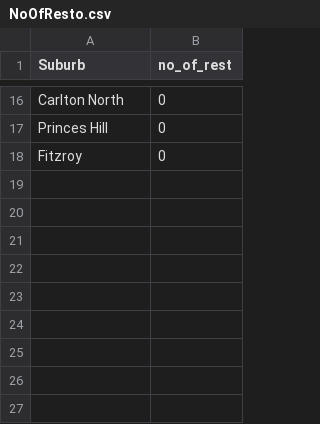
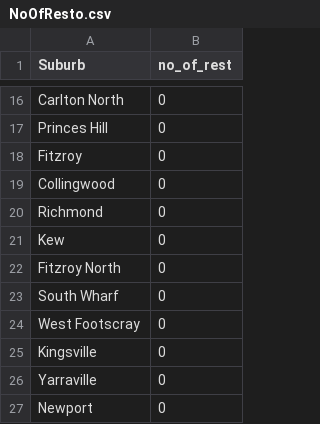
Before and after one commit to cepa005/FIT3179Assignment2, a CSV file: data/NoOfResto.csv, drawn as a sheet; only a part is shown, gaps mark what is left out.

```diff
--- a/data/NoOfResto.csv
+++ b/data/NoOfResto.csv
@@ -18 +18,10 @@ Princes Hill,0
 Fitzroy,0
+Collingwood,0
+Richmond,0
+Kew,0
+Fitzroy North,0
+South Wharf,0
+West Footscray,0
+Kingsville,0
+Yarraville,0
+Newport,0
```
Also changed, not shown: 1 other file.
